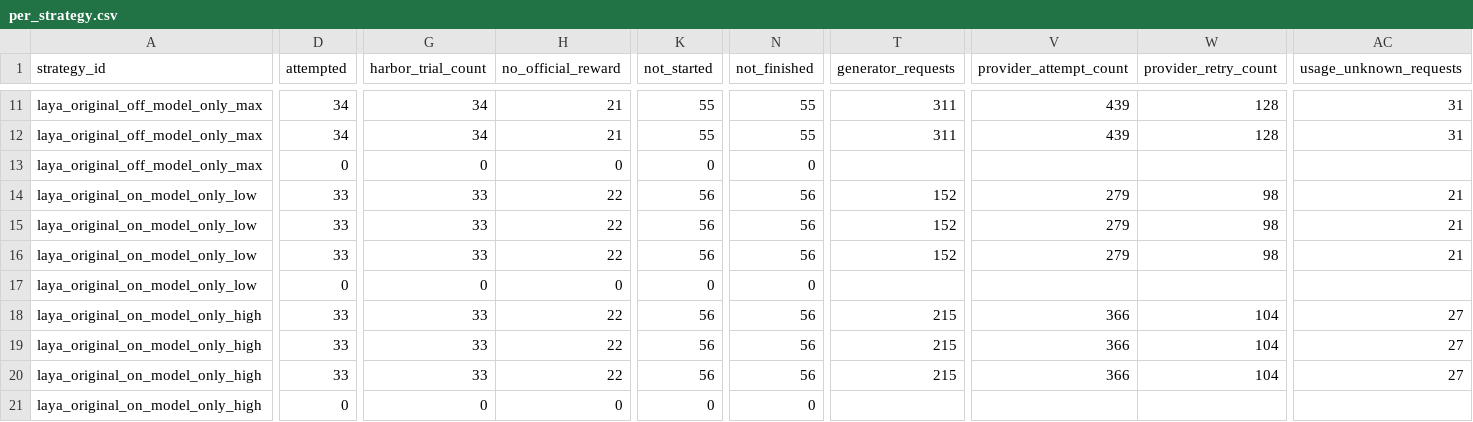
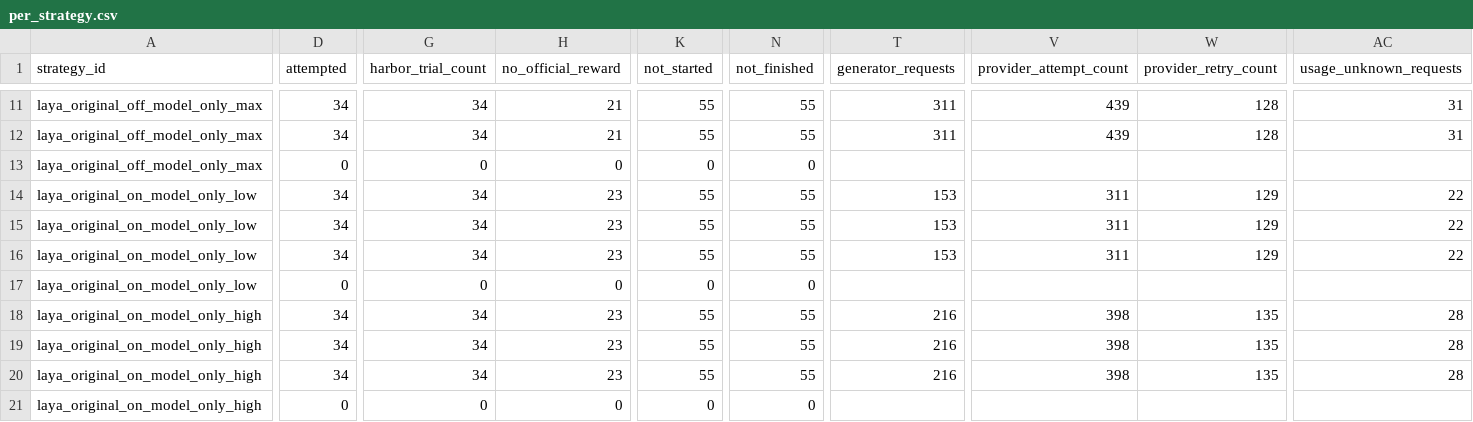
Before and after one commit to sxyq/modelrouter, a CSV file: our-project/results/benchmark/rq1/terminal-bench-2.0/20261112-v9-model-only/metrics/per_strategy.csv, drawn as a sheet; only a part is shown, gaps mark what is left out; the diff covers the shown part only; the diff names each change by its address in the sheet, - before the commit and + after, or states it on an @@ line.

Commit message:
results: record shared GPU recovery and 797 model-only positions

```diff
--- a/our-project/results/benchmark/rq1/terminal-bench-2.0/20261112-v9-model-only/metrics/per_strategy.csv
+++ b/our-project/results/benchmark/rq1/terminal-bench-2.0/20261112-v9-model-only/metrics/per_strategy.csv
-D14:D16 (attempted): 33
+D14:D16 (attempted): 34
-G14:G16 (harbor_trial_count): 33
+G14:G16 (harbor_trial_count): 34
-H14:H16 (no_official_reward): 22
+H14:H16 (no_official_reward): 23
-K14:K16 (not_started): 56
+K14:K16 (not_started): 55
-N14:N16 (not_finished): 56
+N14:N16 (not_finished): 55
-T14:T16 (generator_requests): 152
+T14:T16 (generator_requests): 153
-V14:V16 (provider_attempt_count): 279
+V14:V16 (provider_attempt_count): 311
-W14:W16 (provider_retry_count): 98
+W14:W16 (provider_retry_count): 129
-AC14:AC16 (usage_unknown_requests): 21
+AC14:AC16 (usage_unknown_requests): 22
-D18:D20 (attempted): 33
+D18:D20 (attempted): 34
-G18:G20 (harbor_trial_count): 33
+G18:G20 (harbor_trial_count): 34
-H18:H20 (no_official_reward): 22
+H18:H20 (no_official_reward): 23
-K18:K20 (not_started): 56
+K18:K20 (not_started): 55
-N18:N20 (not_finished): 56
+N18:N20 (not_finished): 55
-T18:T20 (generator_requests): 215
+T18:T20 (generator_requests): 216
-V18:V20 (provider_attempt_count): 366
+V18:V20 (provider_attempt_count): 398
-W18:W20 (provider_retry_count): 104
+W18:W20 (provider_retry_count): 135
-AC18:AC20 (usage_unknown_requests): 27
+AC18:AC20 (usage_unknown_requests): 28
```
Also changed, not shown: 72 edited cells elsewhere in this file, our-project/results/benchmark/rq1/terminal-bench-2.0/20261112-v9-model-only/metrics/per_task.csv, 13 other files.
